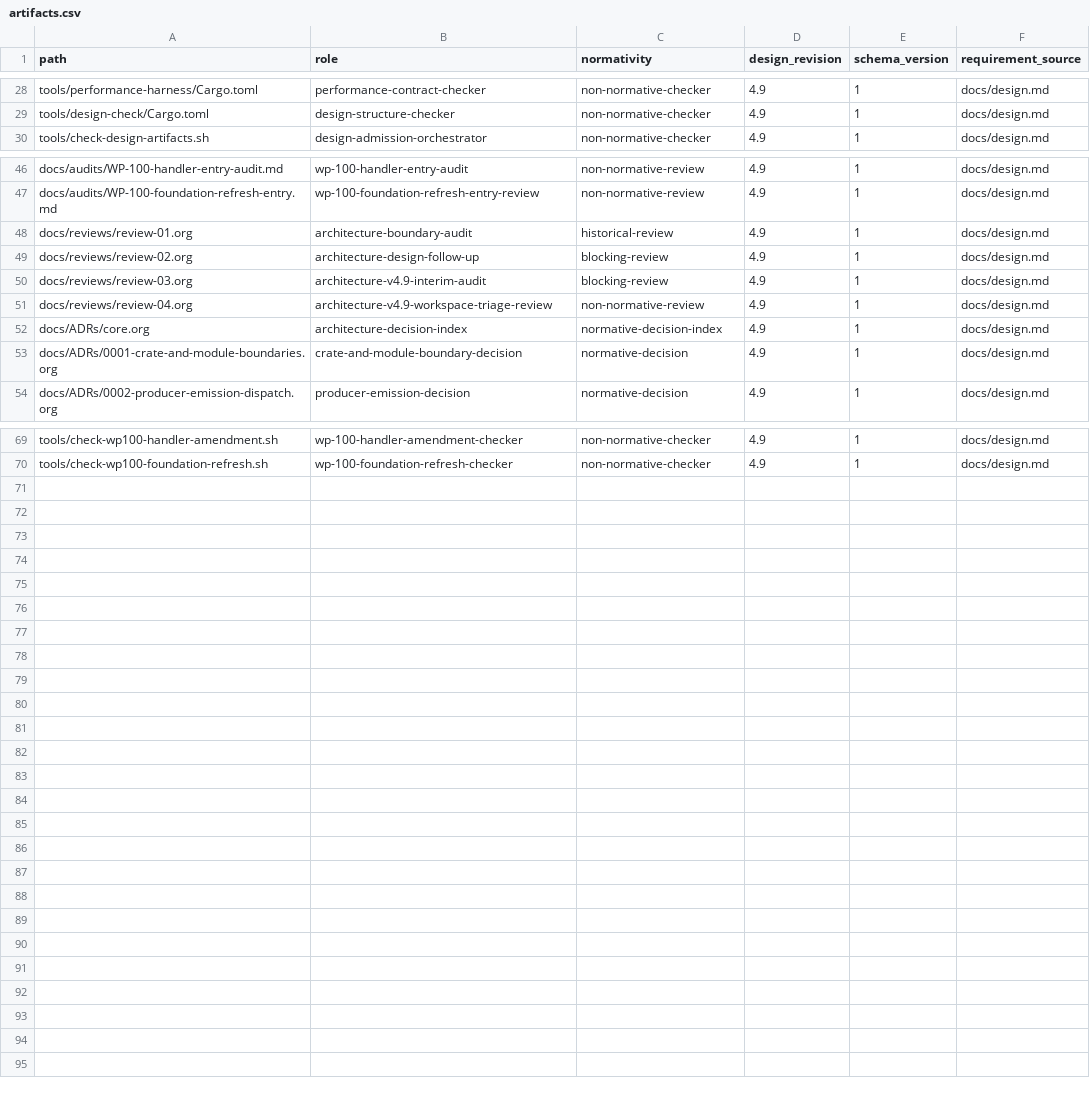
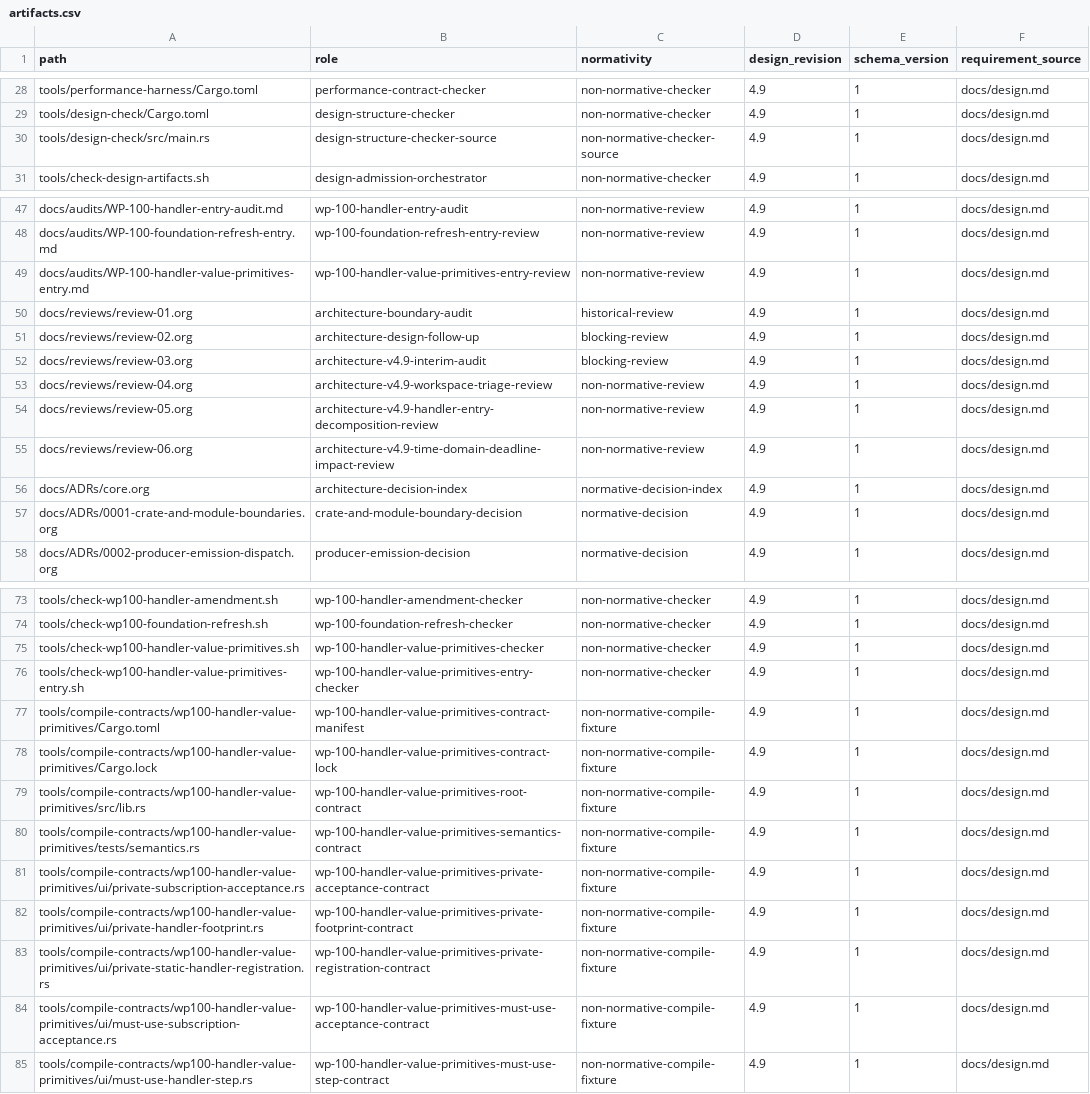
Before and after one commit to yushun1990/clinkz-wot, a CSV file: docs/artifacts.csv, drawn as a sheet; only a part is shown, gaps mark what is left out; the diff names each change by its address in the sheet, - before the commit and + after, or states it on an @@ line.

```diff
--- a/docs/artifacts.csv
+++ b/docs/artifacts.csv
+row 30: tools/design-check/src/main.rs | design-structure-checker-source | non-normative-checker-source | 4.9 | 1 | docs/design.md
+row 49: docs/audits/WP-100-handler-value-primitives-entry.md | wp-100-handler-value-primitives-entry-review | non-normative-review | 4.9 | 1 | docs/design.md
+row 54: docs/reviews/review-05.org | architecture-v4.9-handler-entry-decomposition-review | non-normative-review | 4.9 | 1 | docs/design.md
+row 55: docs/reviews/review-06.org | architecture-v4.9-time-domain-deadline-impact-review | non-normative-review | 4.9 | 1 | docs/design.md
+row 75: tools/check-wp100-handler-value-primitives.sh | wp-100-handler-value-primitives-checker | non-normative-checker | 4.9 | 1 | docs/design.md
+row 76: tools/check-wp100-handler-value-primitives-entry.sh | wp-100-handler-value-primitives-entry-checker | non-normative-checker | 4.9 | 1 | docs/design.md
+row 77: tools/compile-contracts/wp100-handler-value-primitives/Cargo.toml | wp-100-handler-value-primitives-contract-manifest | non-normative-compile-fixture | 4.9 | 1 | docs/design.md
+row 78: tools/compile-contracts/wp100-handler-value-primitives/Cargo.lock | wp-100-handler-value-primitives-contract-lock | non-normative-compile-fixture | 4.9 | 1 | docs/design.md
+row 79: tools/compile-contracts/wp100-handler-value-primitives/src/lib.rs | wp-100-handler-value-primitives-root-contract | non-normative-compile-fixture | 4.9 | 1 | docs/design.md
+row 80: tools/compile-contracts/wp100-handler-value-primitives/tests/semantics.rs | wp-100-handler-value-primitives-semantics-contract | non-normative-compile-fixture | 4.9 | 1 | docs/design.md
+row 81: tools/compile-contracts/wp100-handler-value-primitives/ui/private-subscription-acceptance.rs | wp-100-handler-value-primitives-private-acceptance-contract | non-normative-compile-fixture | 4.9 | 1 | docs/design.md
+row 82: tools/compile-contracts/wp100-handler-value-primitives/ui/private-handler-footprint.rs | wp-100-handler-value-primitives-private-footprint-contract | non-normative-compile-fixture | 4.9 | 1 | docs/design.md
+row 83: tools/compile-contracts/wp100-handler-value-primitives/ui/private-static-handler-registration.rs | wp-100-handler-value-primitives-private-registration-contract | non-normative-compile-fixture | 4.9 | 1 | docs/design.md
+row 84: tools/compile-contracts/wp100-handler-value-primitives/ui/must-use-subscription-acceptance.rs | wp-100-handler-value-primitives-must-use-acceptance-contract | non-normative-compile-fixture | 4.9 | 1 | docs/design.md
+row 85: tools/compile-contracts/wp100-handler-value-primitives/ui/must-use-handler-step.rs | wp-100-handler-value-primitives-must-use-step-contract | non-normative-compile-fixture | 4.9 | 1 | docs/design.md
```
Also changed, not shown: docs/api-ownership.csv, docs/refactor-gates.csv, 29 other files.
